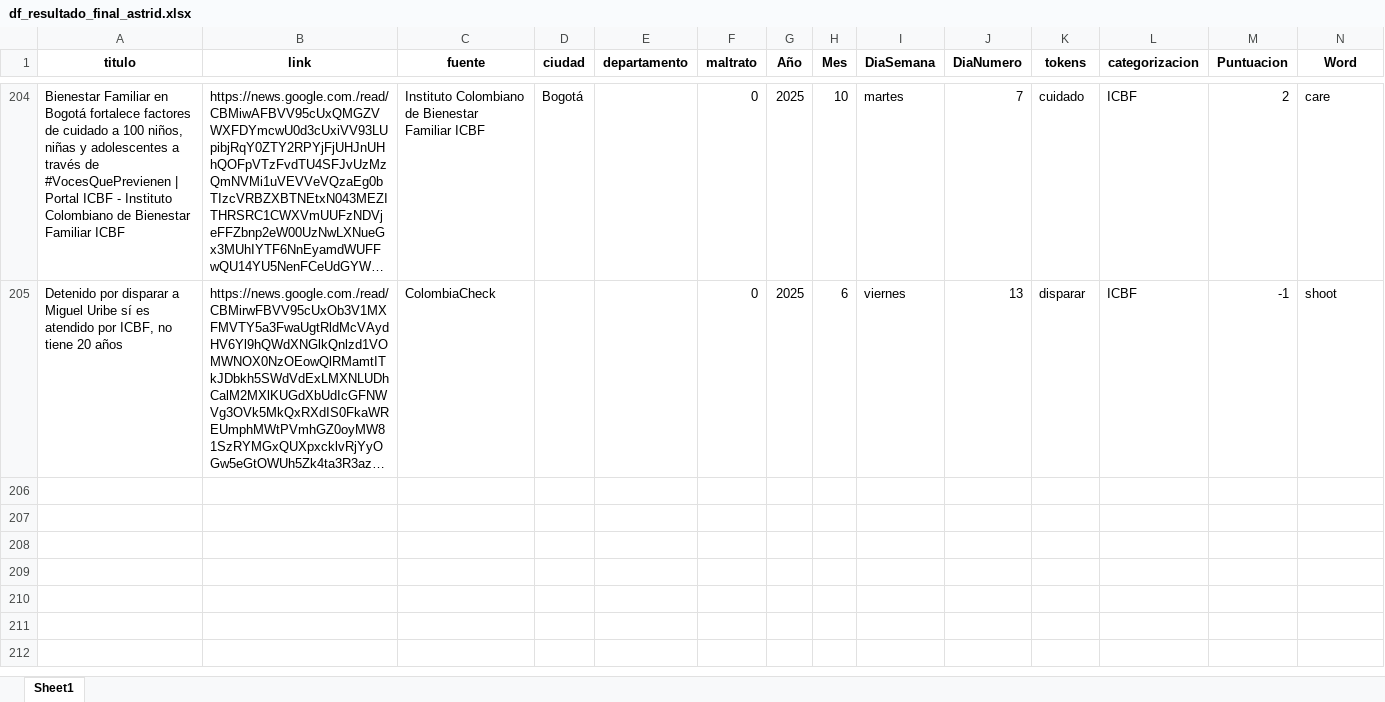
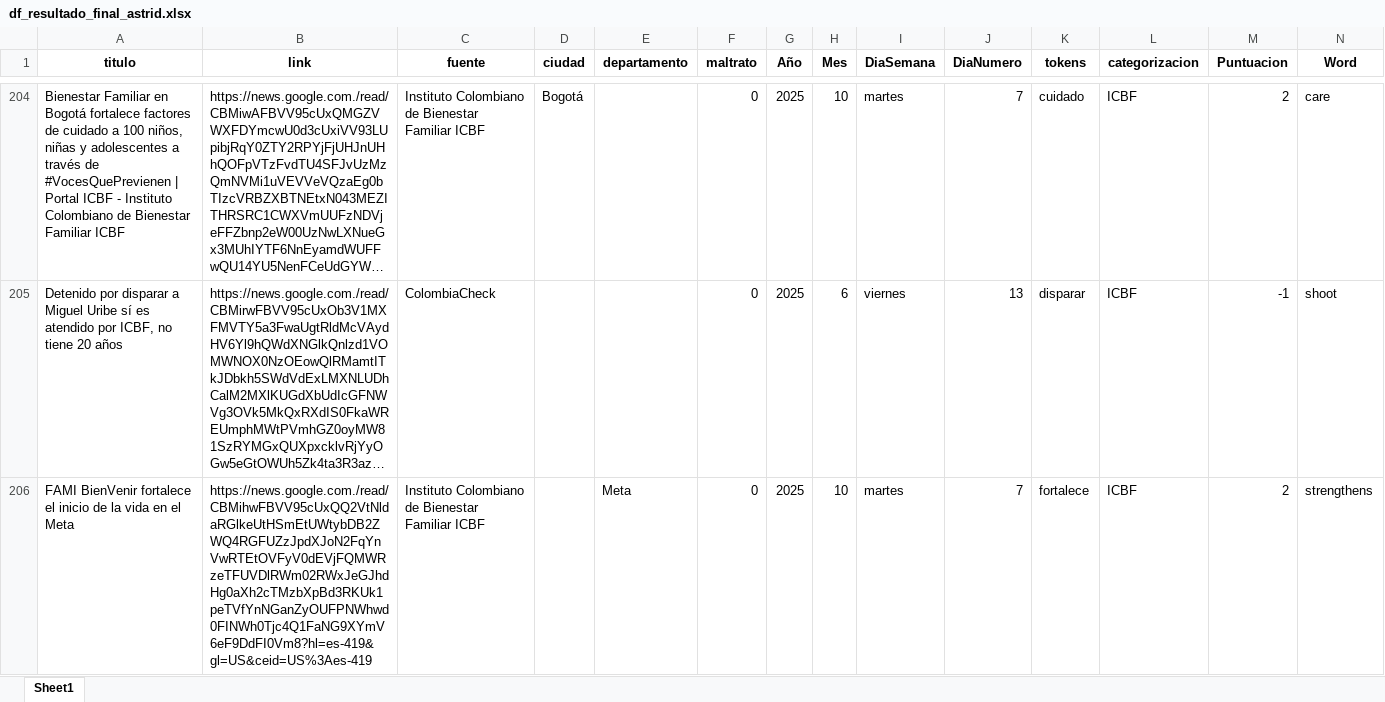
Before and after one commit to ICBF-Analitica/monitoreo_directora, an Excel workbook: Data/df_resultado_final_astrid.xlsx, sheet Sheet1, drawn as a sheet; only a part is shown, gaps mark what is left out; long unchanged cells end in …; values as stored, in another font and other column widths than the file's, no borders; the diff covers the shown part only; the diff names each change by its address in the sheet, - before the commit and + after, or states it on an @@ line.

```diff
--- a/Data/df_resultado_final_astrid.xlsx (sheet Sheet1)
+++ b/Data/df_resultado_final_astrid.xlsx (sheet Sheet1)
+row 206: FAMI BienVenir fortalece el inicio de la vida en el Meta | https://news.google.com./read/CBMihwFBVV95cUxQQ2VtNldaRGlkeUtHSmEtUWtybDB2ZWQ4RGFUZzJpdXJoN2FqYnVwRTEtOVFyV0dEVjFQMWRzeTFUVDlRWm02RWxJeGJhdHg0aXh2cTMzbXpBd3RKUk1peTVfYnNGanZyOUFPNWhwd0FINWh0Tjc4Q1FaNG9XYmV6eF9DdFI0Vm8?hl=es-419&gl=US&ceid=US%3Aes-419 | Instituto Colombiano de Bienestar Familiar ICBF |  | Meta | 0 | 2025 | 10 | martes | 7 | fortalece | ICBF | 2 | strengthens
```
Also changed, not shown: 2 added rows elsewhere in this sheet, Data/consolidado_noticias_astrid.xlsx.
